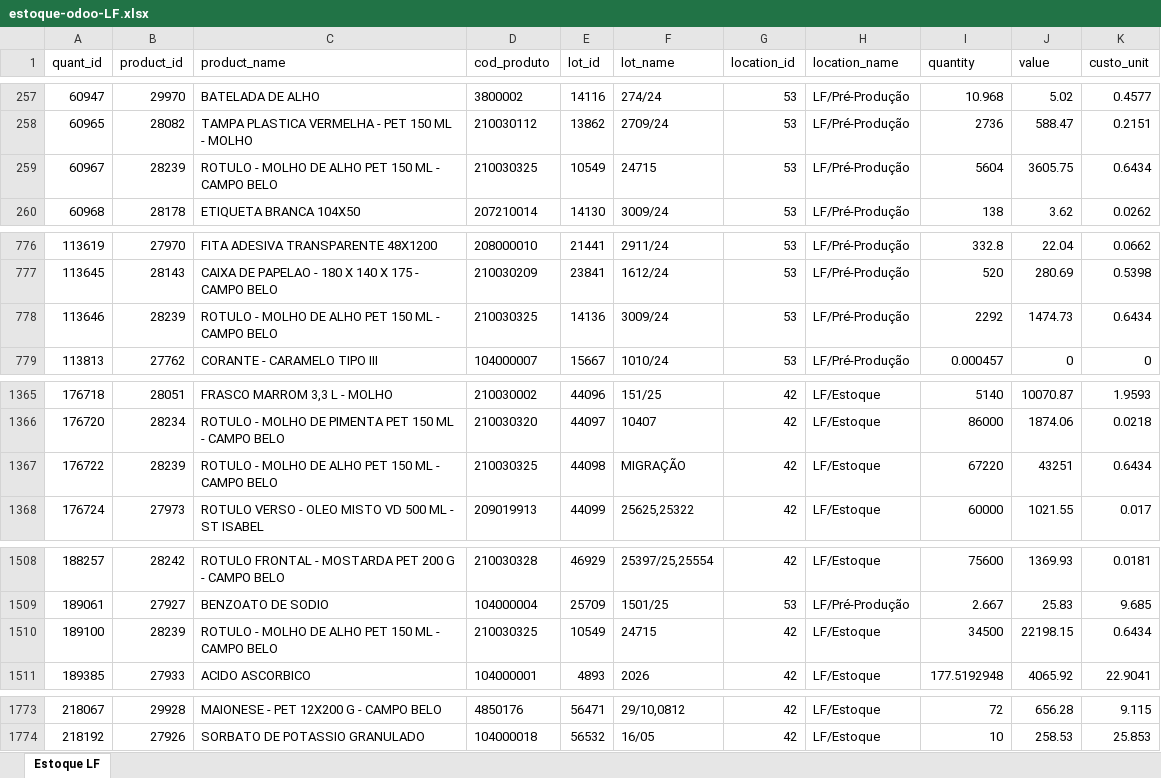
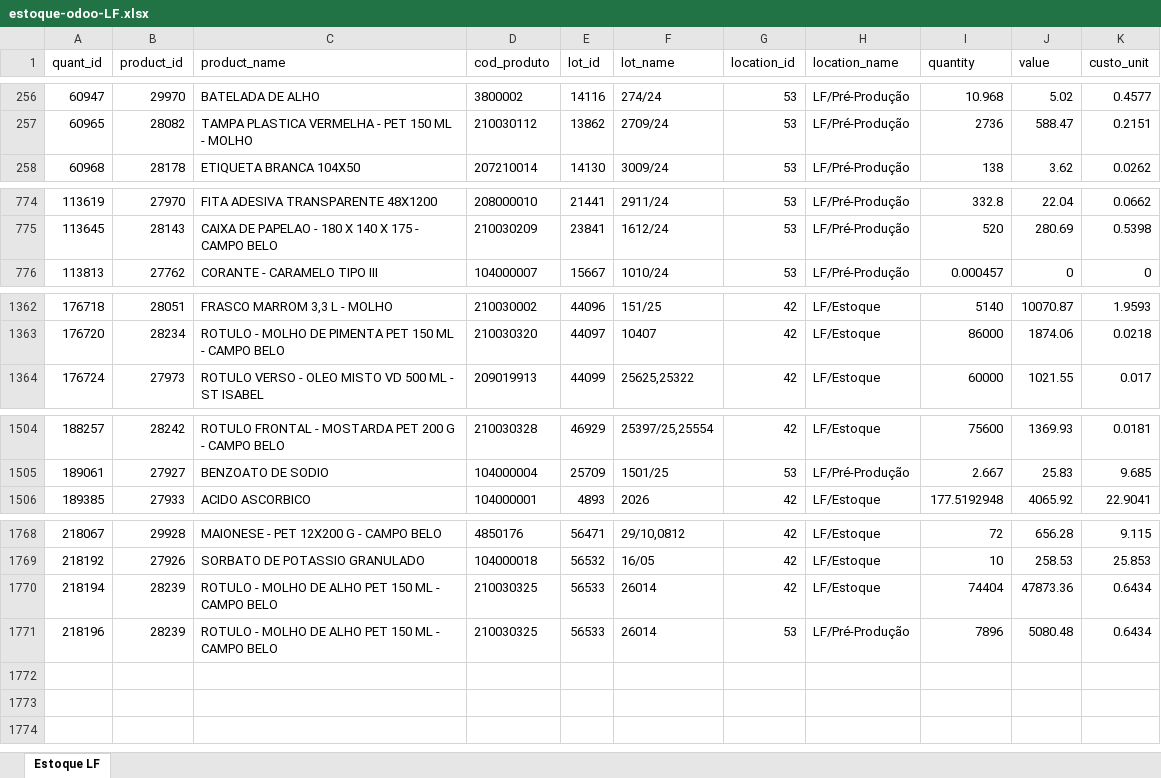
Before and after one commit to Rafael-2109/frete-sistema, an Excel workbook: docs/inventario-2026-05/07-relatorios/estoque-odoo-LF.xlsx, sheet Estoque LF, drawn as a sheet; only a part is shown, gaps mark what is left out; values as stored, in another font and other column widths than the file's, no borders; removed rows and columns are numbered as before the commit, all else as after; the diff covers the shown part only; the diff names each change by its address in the sheet, - before the commit and + after, or states it on an @@ line.

```diff
--- a/docs/inventario-2026-05/07-relatorios/estoque-odoo-LF.xlsx (sheet Estoque LF)
+++ b/docs/inventario-2026-05/07-relatorios/estoque-odoo-LF.xlsx (sheet Estoque LF)
-row 259: 60967 | 28239 | ROTULO - MOLHO DE ALHO PET 150 ML - CAMPO BELO | 210030325 | 10549 | 24715 | 53 | LF/Pré-Produção | 5604 | 3605.75 | 0.6434
-row 778: 113646 | 28239 | ROTULO - MOLHO DE ALHO PET 150 ML - CAMPO BELO | 210030325 | 14136 | 3009/24 | 53 | LF/Pré-Produção | 2292 | 1474.73 | 0.6434
-row 1367: 176722 | 28239 | ROTULO - MOLHO DE ALHO PET 150 ML - CAMPO BELO | 210030325 | 44098 | MIGRAÇÃO | 42 | LF/Estoque | 67220 | 43251 | 0.6434
-row 1510: 189100 | 28239 | ROTULO - MOLHO DE ALHO PET 150 ML - CAMPO BELO | 210030325 | 10549 | 24715 | 42 | LF/Estoque | 34500 | 22198.15 | 0.6434
+row 1770: 218194 | 28239 | ROTULO - MOLHO DE ALHO PET 150 ML - CAMPO BELO | 210030325 | 56533 | 26014 | 42 | LF/Estoque | 74404 | 47873.36 | 0.6434
+row 1771: 218196 | 28239 | ROTULO - MOLHO DE ALHO PET 150 ML - CAMPO BELO | 210030325 | 56533 | 26014 | 53 | LF/Pré-Produção | 7896 | 5080.48 | 0.6434
```
Also changed, not shown: 1 removed row elsewhere in this sheet, docs/inventario-2026-05/07-relatorios/diff-inv-vs-odoo-CD.xlsx, docs/inventario-2026-05/07-relatorios/diff-inv-vs-odoo-LF.xlsx, 7 other files.
